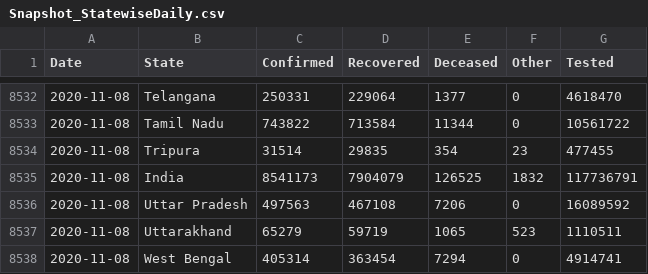
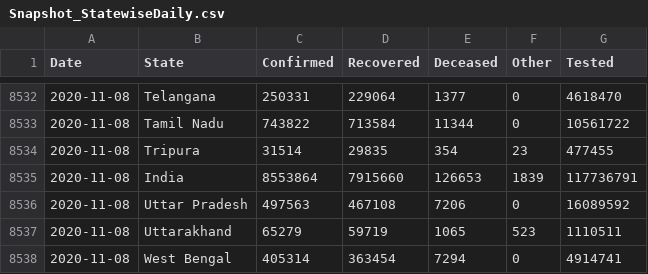
Before and after one commit to jaggoswa/my-fastpages-blog, a CSV file: _notebooks/data/Snapshot_StatewiseDaily.csv, drawn as a sheet; only a part is shown, gaps mark what is left out; the diff covers the shown part only.

```diff
--- a/_notebooks/data/Snapshot_StatewiseDaily.csv
+++ b/_notebooks/data/Snapshot_StatewiseDaily.csv
@@ -8534,3 +8534,3 @@ Date,State,Confirmed,Recovered,Deceased,Other,Tested
 2020-11-08,Tripura,31514,29835,354,23,477455
-2020-11-08,India,8541173,7904079,126525,1832,117736791
+2020-11-08,India,8553864,7915660,126653,1839,117736791
 2020-11-08,Uttar Pradesh,497563,467108,7206,0,16089592
```
Also changed, not shown: 32 edited cells elsewhere in this file.
